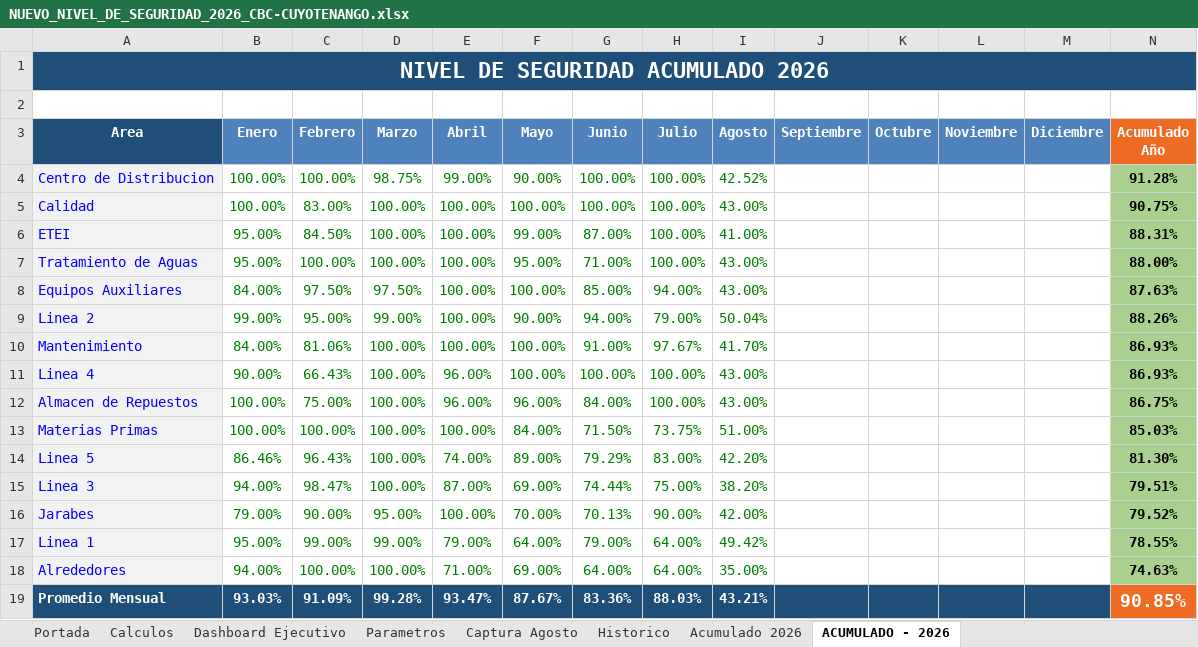
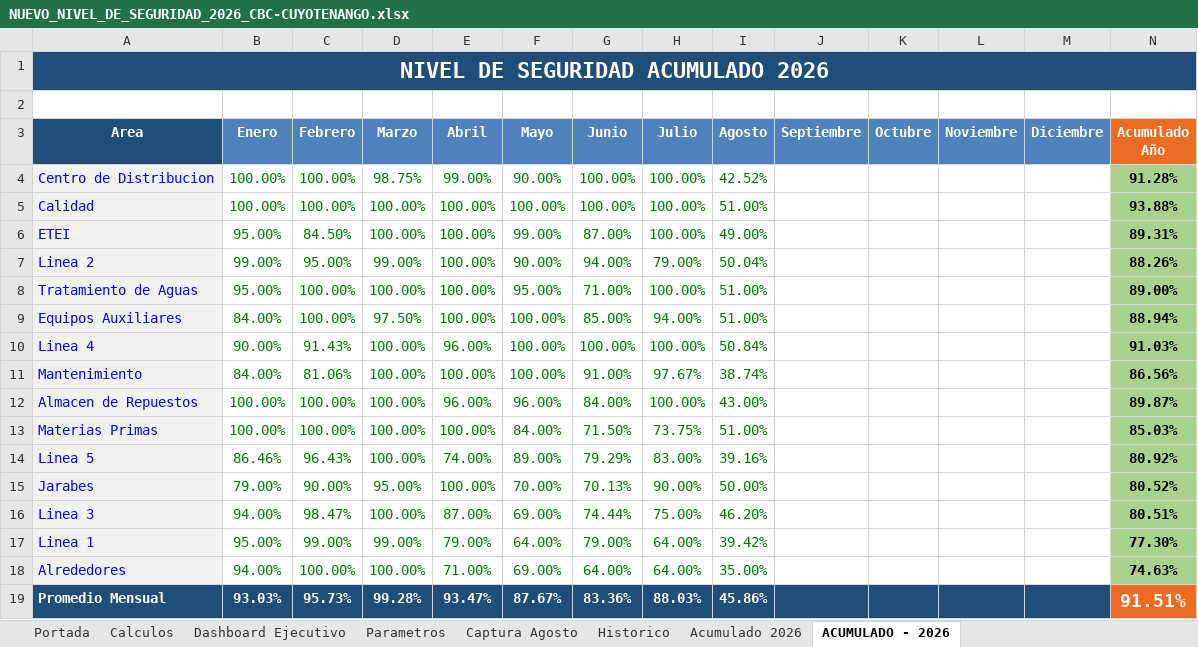
Before and after one commit to gestorssocuyo2026/DASHBOARDACTOSYCONDICIONES, an Excel workbook: NUEVO_NIVEL_DE_SEGURIDAD_2026_CBC-CUYOTENANGO.xlsx, sheet ACUMULADO - 2026, drawn as a sheet; values as stored, in another font and other column widths than the file's, no borders; removed rows and columns are numbered as before the commit, all else as after; the diff names each change by its address in the sheet, - before the commit and + after, or states it on an @@ line.

Commit message:
Add files via upload

```diff
--- a/NUEVO_NIVEL_DE_SEGURIDAD_2026_CBC-CUYOTENANGO.xlsx (sheet ACUMULADO - 2026)
+++ b/NUEVO_NIVEL_DE_SEGURIDAD_2026_CBC-CUYOTENANGO.xlsx (sheet ACUMULADO - 2026)
-C5 (Febrero): 83.00%
+C5 (Febrero): 100.00%
-I5 (Agosto): 43.00%
+I5 (Agosto): 51.00%
-N5 (Acumulado Año): 90.75%
+N5 (Acumulado Año): 93.88%
-I6 (Agosto): 41.00%
+I6 (Agosto): 49.00%
-N6 (Acumulado Año): 88.31%
+N6 (Acumulado Año): 89.31%
-row 7: Tratamiento de Aguas | 95.00% | 100.00% | 100.00% | 100.00% | 95.00% | 71.00% | 100.00% | 43.00% |  |  |  |  | 88.00%
-row 8: Equipos Auxiliares | 84.00% | 97.50% | 97.50% | 100.00% | 100.00% | 85.00% | 94.00% | 43.00% |  |  |  |  | 87.63%
+row 8: Tratamiento de Aguas | 95.00% | 100.00% | 100.00% | 100.00% | 95.00% | 71.00% | 100.00% | 51.00% |  |  |  |  | 89.00%
+row 9: Equipos Auxiliares | 84.00% | 100.00% | 97.50% | 100.00% | 100.00% | 85.00% | 94.00% | 51.00% |  |  |  |  | 88.94%
+row 10: Linea 4 | 90.00% | 91.43% | 100.00% | 96.00% | 100.00% | 100.00% | 100.00% | 50.84% |  |  |  |  | 91.03%
-I11 (Agosto): 41.70%
+I11 (Agosto): 38.74%
-N11 (Acumulado Año): 86.93%
+N11 (Acumulado Año): 86.56%
-row 11: Linea 4 | 90.00% | 66.43% | 100.00% | 96.00% | 100.00% | 100.00% | 100.00% | 43.00% |  |  |  |  | 86.93%
-C12 (Febrero): 75.00%
+C12 (Febrero): 100.00%
-N12 (Acumulado Año): 86.75%
+N12 (Acumulado Año): 89.87%
-I14 (Agosto): 42.20%
+I14 (Agosto): 39.16%
-N14 (Acumulado Año): 81.30%
+N14 (Acumulado Año): 80.92%
-row 15: Linea 3 | 94.00% | 98.47% | 100.00% | 87.00% | 69.00% | 74.44% | 75.00% | 38.20% |  |  |  |  | 79.51%
-I15 (Agosto): 42.00%
+I15 (Agosto): 50.00%
-N15 (Acumulado Año): 79.52%
+N15 (Acumulado Año): 80.52%
+row 16: Linea 3 | 94.00% | 98.47% | 100.00% | 87.00% | 69.00% | 74.44% | 75.00% | 46.20% |  |  |  |  | 80.51%
-I17 (Agosto): 49.42%
+I17 (Agosto): 39.42%
-N17 (Acumulado Año): 78.55%
+N17 (Acumulado Año): 77.30%
-C19 (Febrero): 91.09%
+C19 (Febrero): 95.73%
-I19 (Agosto): 43.21%
+I19 (Agosto): 45.86%
-N19 (Acumulado Año): 90.85%
+N19 (Acumulado Año): 91.51%
```
Also changed, not shown: sheet Captura Agosto, sheet Acumulado 2026, sheet Historico, sheet Portada, formulas that keep their value, charts or pictures.
